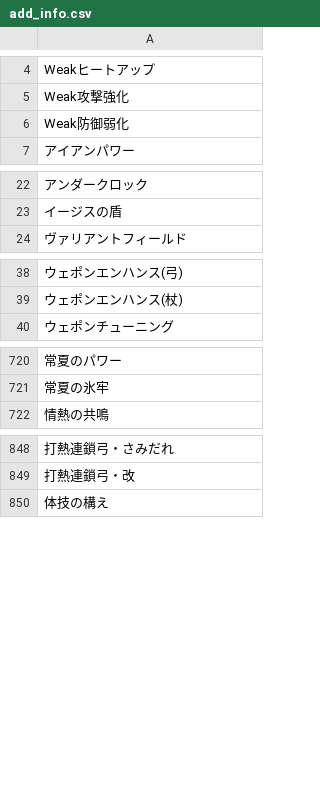
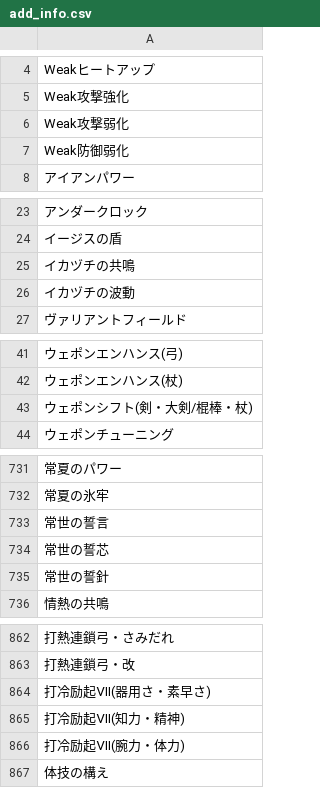
Before and after one commit to JESSY-RS/web-rs-tools, a CSV file: data/add_info.csv, drawn as a sheet; only a part is shown, gaps mark what is left out; the diff covers the shown part only; the diff names each change by its address in the sheet, - before the commit and + after, or states it on an @@ line.

```diff
--- a/data/add_info.csv
+++ b/data/add_info.csv
+row 6: Weak攻撃弱化
+row 25: イカヅチの共鳴
+row 26: イカヅチの波動
+row 43: ウェポンシフト(剣・大剣/棍棒・杖)
+row 733: 常世の誓言
+row 734: 常世の誓芯
+row 735: 常世の誓針
+row 864: 打冷励起Ⅶ(器用さ・素早さ)
+row 865: 打冷励起Ⅶ(知力・精神)
+row 866: 打冷励起Ⅶ(腕力・体力)
```
Also changed, not shown: 7 added rows elsewhere in this file, data/armor-sub.csv, data/character.csv, 5 other files.
